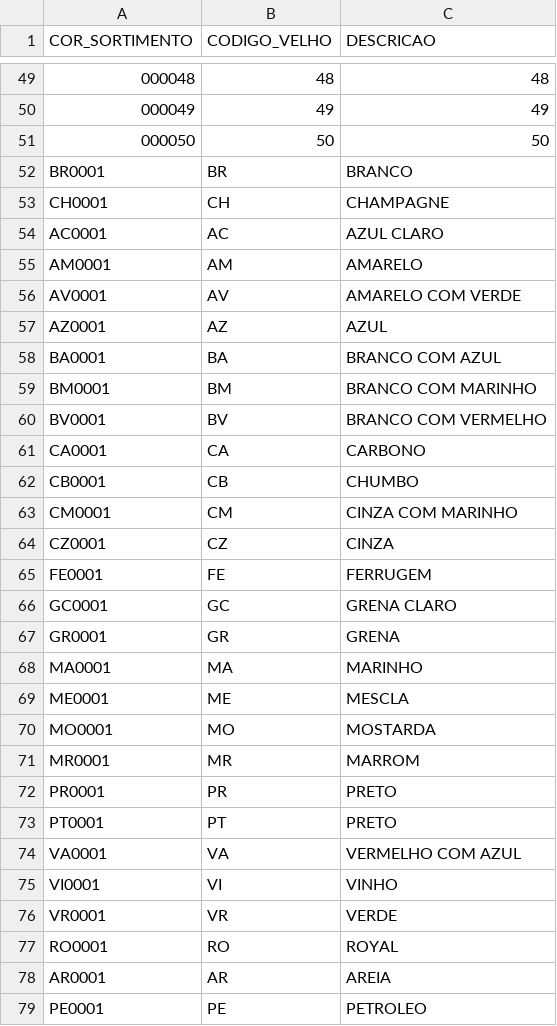
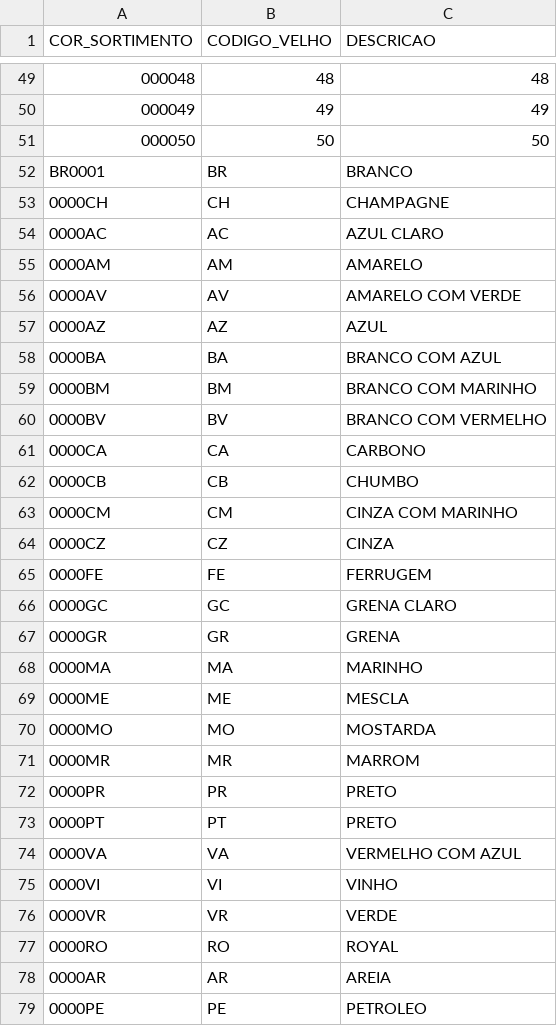
Before and after one commit to anselmobd/tuple-load, a CSV file: csv/cor.fixo.csv, drawn as a sheet; only a part is shown, gaps mark what is left out; the diff covers the shown part only.

Commit message:
New decision on color coding

```diff
--- a/csv/cor.fixo.csv
+++ b/csv/cor.fixo.csv
@@ -52,28 +52,28 @@
 "BR0001";"BR";"BRANCO"
-"CH0001";"CH";"CHAMPAGNE"
-"AC0001";"AC";"AZUL CLARO"
-"AM0001";"AM";"AMARELO"
-"AV0001";"AV";"AMARELO COM VERDE"
-"AZ0001";"AZ";"AZUL"
-"BA0001";"BA";"BRANCO COM AZUL"
-"BM0001";"BM";"BRANCO COM MARINHO"
-"BV0001";"BV";"BRANCO COM VERMELHO"
-"CA0001";"CA";"CARBONO"
-"CB0001";"CB";"CHUMBO"
-"CM0001";"CM";"CINZA COM MARINHO"
-"CZ0001";"CZ";"CINZA"
-"FE0001";"FE";"FERRUGEM"
-"GC0001";"GC";"GRENA CLARO"
-"GR0001";"GR";"GRENA"
-"MA0001";"MA";"MARINHO"
-"ME0001";"ME";"MESCLA"
-"MO0001";"MO";"MOSTARDA"
-"MR0001";"MR";"MARROM"
-"PR0001";"PR";"PRETO"
-"PT0001";"PT";"PRETO"
-"VA0001";"VA";"VERMELHO COM AZUL"
-"VI0001";"VI";"VINHO"
-"VR0001";"VR";"VERDE"
-"RO0001";"RO";"ROYAL"
-"AR0001";"AR";"AREIA"
-"PE0001";"PE";"PETROLEO"
+"0000CH";"CH";"CHAMPAGNE"
+"0000AC";"AC";"AZUL CLARO"
+"0000AM";"AM";"AMARELO"
+"0000AV";"AV";"AMARELO COM VERDE"
+"0000AZ";"AZ";"AZUL"
+"0000BA";"BA";"BRANCO COM AZUL"
+"0000BM";"BM";"BRANCO COM MARINHO"
+"0000BV";"BV";"BRANCO COM VERMELHO"
+"0000CA";"CA";"CARBONO"
+"0000CB";"CB";"CHUMBO"
+"0000CM";"CM";"CINZA COM MARINHO"
+"0000CZ";"CZ";"CINZA"
+"0000FE";"FE";"FERRUGEM"
+"0000GC";"GC";"GRENA CLARO"
+"0000GR";"GR";"GRENA"
+"0000MA";"MA";"MARINHO"
+"0000ME";"ME";"MESCLA"
+"0000MO";"MO";"MOSTARDA"
+"0000MR";"MR";"MARROM"
+"0000PR";"PR";"PRETO"
+"0000PT";"PT";"PRETO"
+"0000VA";"VA";"VERMELHO COM AZUL"
+"0000VI";"VI";"VINHO"
+"0000VR";"VR";"VERDE"
+"0000RO";"RO";"ROYAL"
+"0000AR";"AR";"AREIA"
+"0000PE";"PE";"PETROLEO"
```
Also changed, not shown: 51 edited cells elsewhere in this file.
